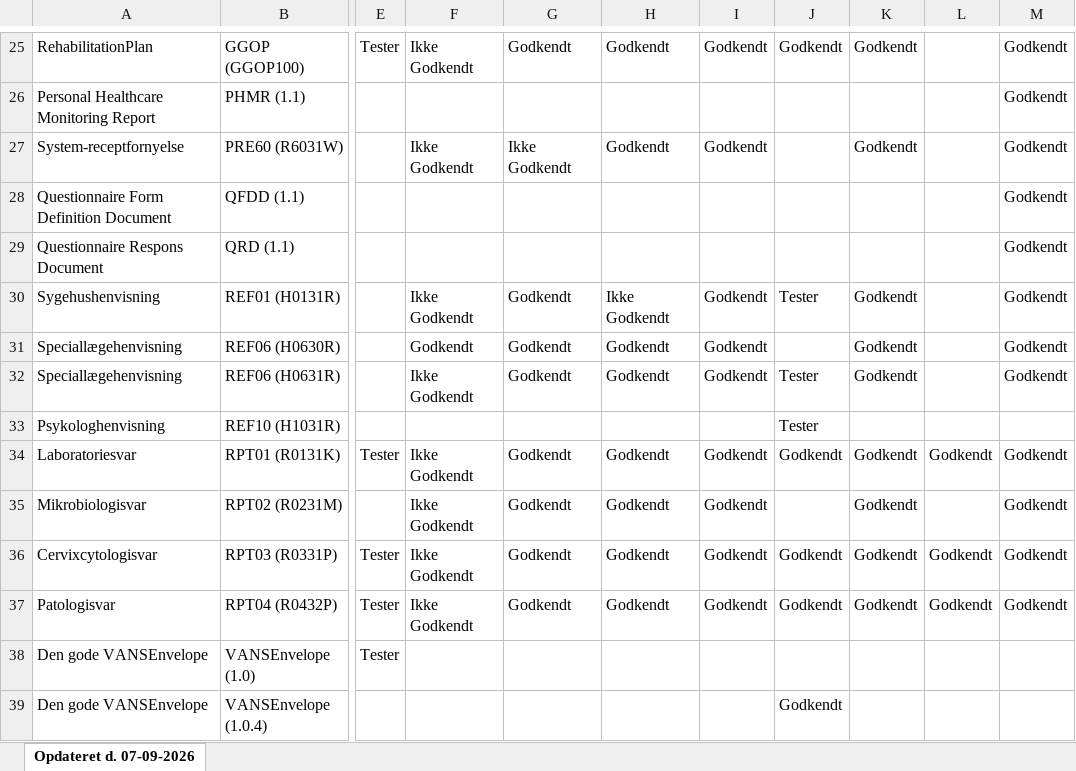
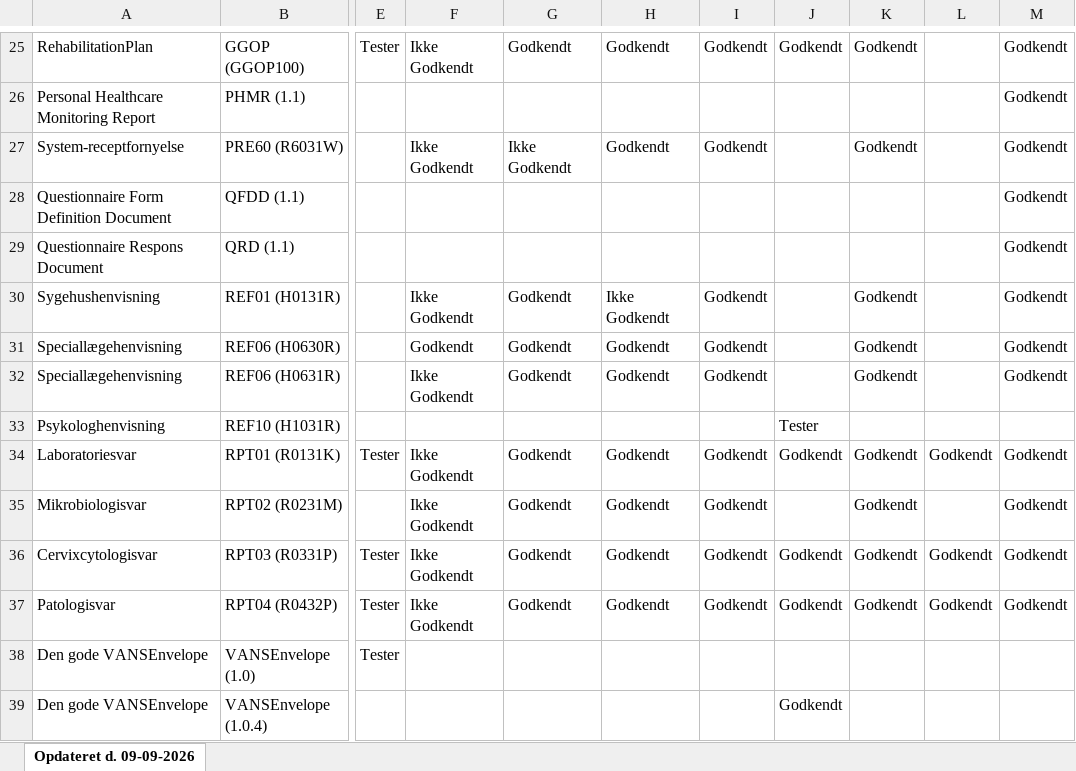
Before and after one commit to medcomdk/GodkendteSystemer, an Excel workbook: html/Lægesystemer - modtage_excel.XLSX, sheet Opdateret d. 09-09-2026, drawn as a sheet; only a part is shown, gaps mark what is left out; values as stored, in another font and other column widths than the file's, no borders; the diff names each change by its address in the sheet, - before the commit and + after, or states it on an @@ line.

```diff
--- a/html/Lægesystemer - modtage_excel.XLSX (sheet Opdateret d. 09-09-2026)
+++ b/html/Lægesystemer - modtage_excel.XLSX (sheet Opdateret d. 09-09-2026)
-sheet tab: Opdateret d. 07-09-2026
+sheet tab: Opdateret d. 09-09-2026
-J30: Tester
+J30: (empty)
-J32: Tester
+J32: (empty)
```
Also changed, not shown: html/Alle systemer (Samlet liste)_excel.XLSX, html/Laboratoriesystemer_excel.XLSX, 51 other files.
